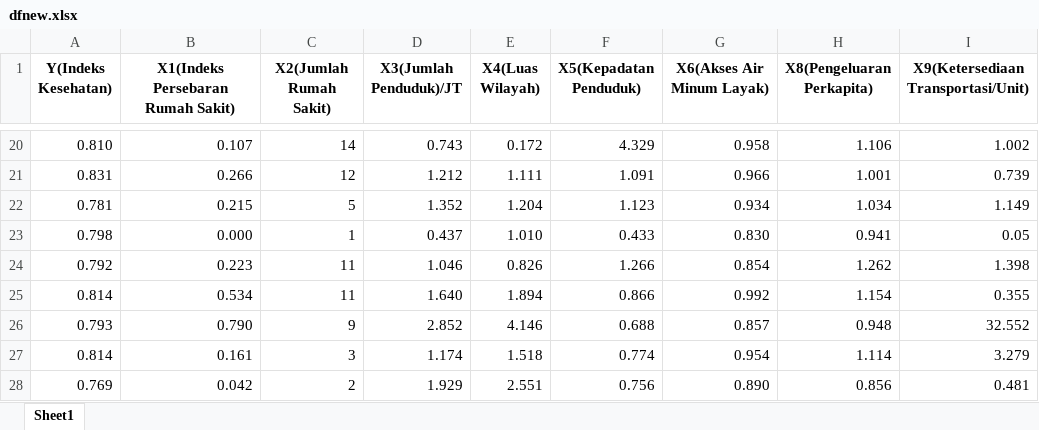
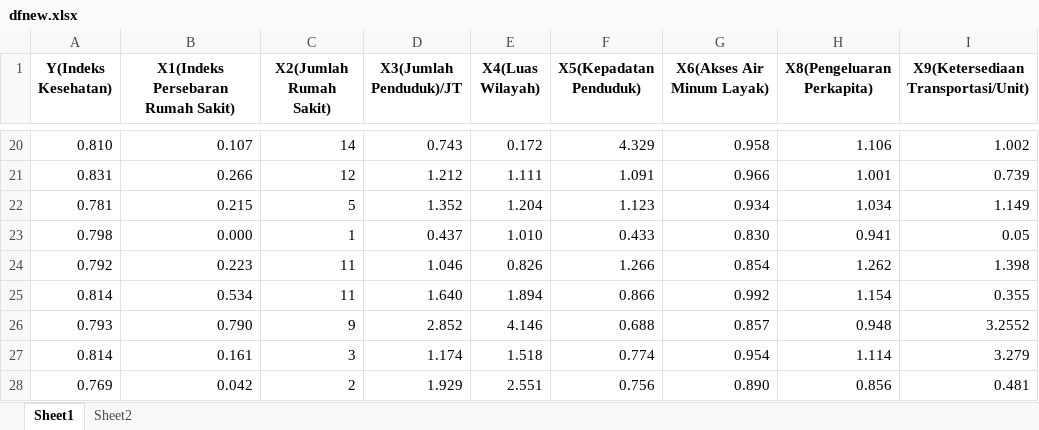
Before and after one commit to DAFFAYORIKO/Proposal-ANN, an Excel workbook: dfnew.xlsx, sheet Sheet1, drawn as a sheet; only a part is shown, gaps mark what is left out; values as stored, in another font and other column widths than the file's, no borders; the diff names each change by its address in the sheet, - before the commit and + after, or states it on an @@ line.

```diff
--- a/dfnew.xlsx (sheet Sheet1)
+++ b/dfnew.xlsx (sheet Sheet1)
+sheet tab: Sheet2
-I26: 32.552
+I26: 3.2552
```
